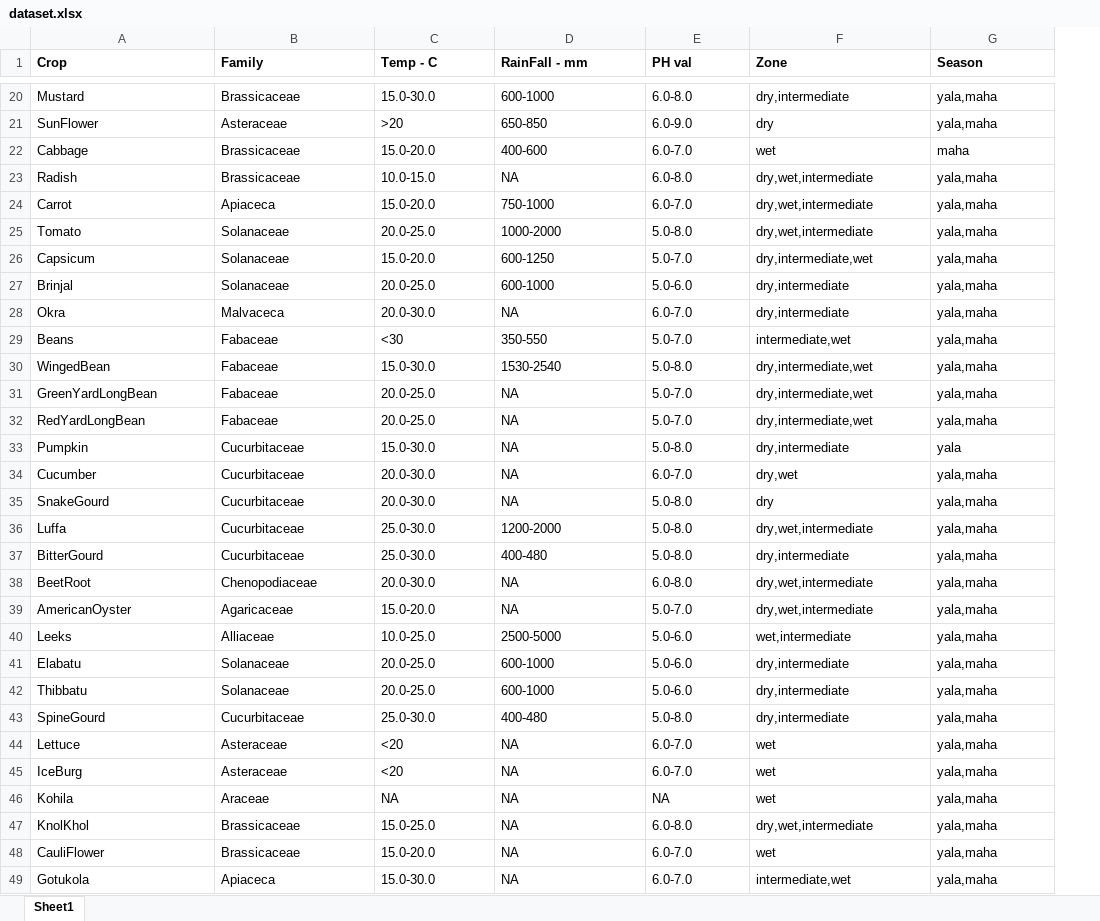
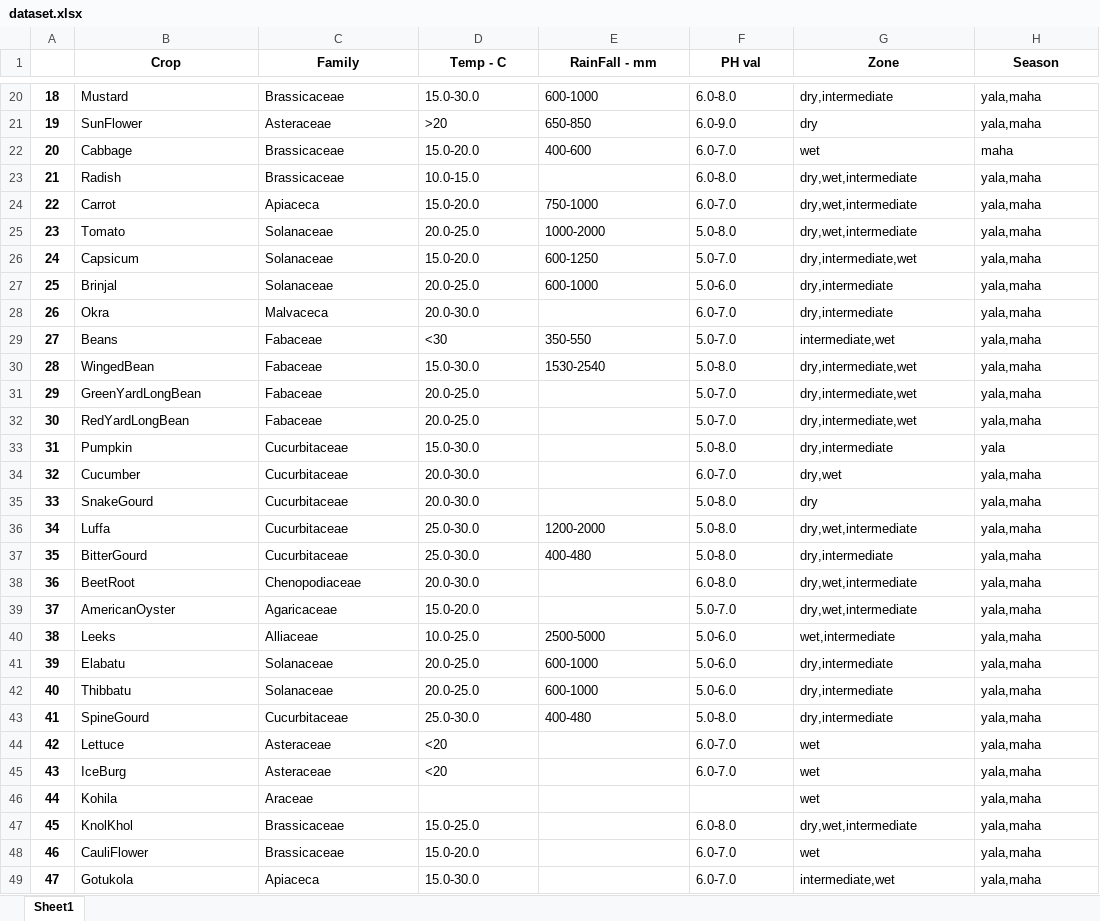
Before and after one commit to MahendraThammita/Crop-Analyzer, an Excel workbook: farmCare/cropAnalyzer/dataset.xlsx, sheet Sheet1, drawn as a sheet; only a part is shown, gaps mark what is left out; values as stored, in another font and other column widths than the file's, no borders; addresses are those after the commit; the diff covers the shown part only; the diff names each change by its address in the sheet, - before the commit and + after, or states it on an @@ line.

```diff
--- a/farmCare/cropAnalyzer/dataset.xlsx (sheet Sheet1)
+++ b/farmCare/cropAnalyzer/dataset.xlsx (sheet Sheet1)
+column A, rows 20-49: 18 | 19 | 20 | 21 | 22 | 23 | 24 | 25 | 26 | 27 | 28 | 29 | 30 | 31 | 32 | 33 | 34 | 35 | 36 | 37 | 38 | 39 | 40 | 41 | 42 | 43 | 44 | 45 | 46 | 47
-B1:H1 alignment: left
+B1:H1 alignment: center
-E23 (RainFall - mm): NA
+E23 (RainFall - mm): (empty)
-E28 (RainFall - mm): NA
+E28 (RainFall - mm): (empty)
-E31:E35 (RainFall - mm): NA
+E31:E35 (RainFall - mm): (empty)
-E38:E39 (RainFall - mm): NA
+E38:E39 (RainFall - mm): (empty)
-E44:E49 (RainFall - mm): NA
+E44:E49 (RainFall - mm): (empty)
-D46 (Temp - C): NA
+D46 (Temp - C): (empty)
-F46 (PH val): NA
+F46 (PH val): (empty)
```
Also changed, not shown: 1 added row and 26 edited cells elsewhere in this sheet, 3 other files.
